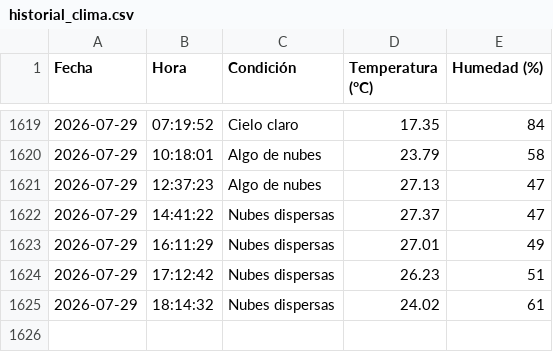
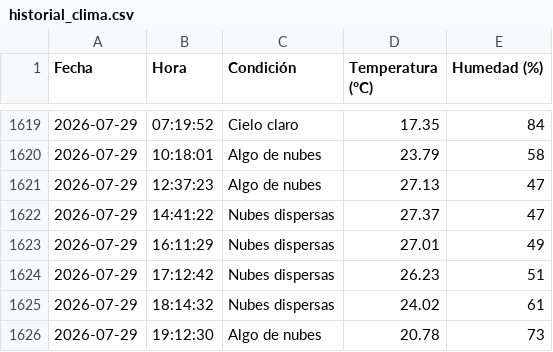
Before and after one commit to IalFaique/clima, a CSV file: historial_clima.csv, drawn as a sheet; only a part is shown, gaps mark what is left out; the diff names each change by its address in the sheet, - before the commit and + after, or states it on an @@ line.

Commit message:
Registro automático del clima

```diff
--- a/historial_clima.csv
+++ b/historial_clima.csv
+row 1626: 2026-07-29 | 19:12:30 | Algo de nubes | 20.78 | 73
```
